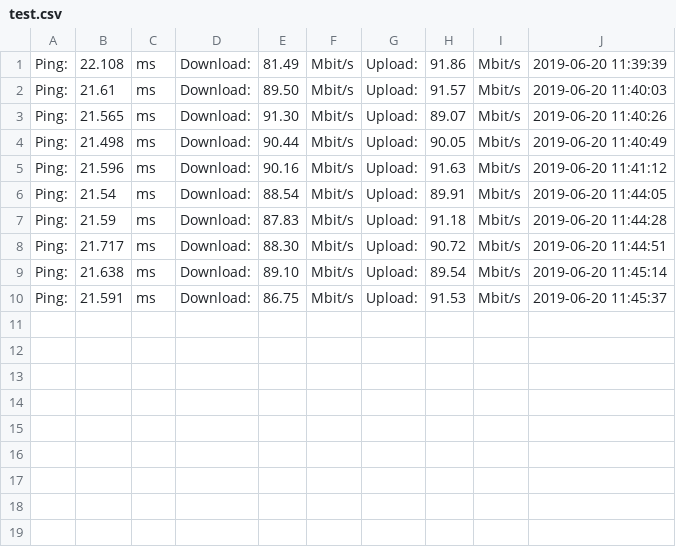
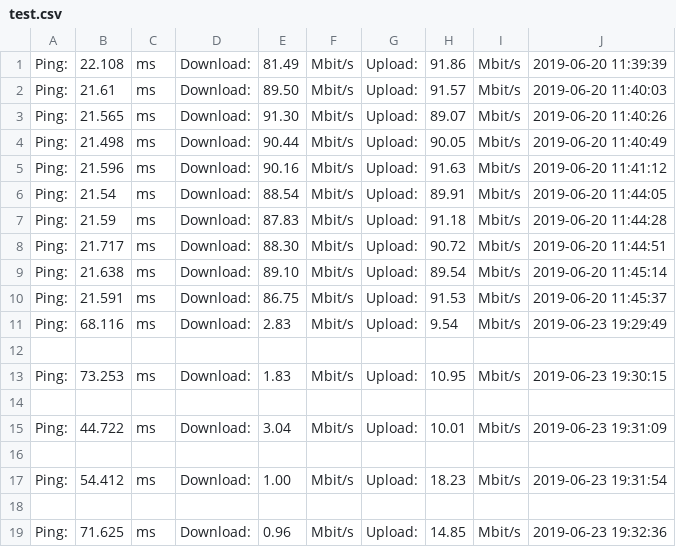
Before and after one commit to Dimitriy14/pylabs, a CSV file: lab6/test.csv, drawn as a sheet; the diff names each change by its address in the sheet, - before the commit and + after, or states it on an @@ line.

```diff
--- a/lab6/test.csv
+++ b/lab6/test.csv
+row 11: Ping: | 68.116 | ms | Download: | 2.83 | Mbit/s | Upload: | 9.54 | Mbit/s | 2019-06-23 19:29:49
+row 12: (empty)
+row 13: Ping: | 73.253 | ms | Download: | 1.83 | Mbit/s | Upload: | 10.95 | Mbit/s | 2019-06-23 19:30:15
+row 14: (empty)
+row 15: Ping: | 44.722 | ms | Download: | 3.04 | Mbit/s | Upload: | 10.01 | Mbit/s | 2019-06-23 19:31:09
+row 16: (empty)
+row 17: Ping: | 54.412 | ms | Download: | 1.00 | Mbit/s | Upload: | 18.23 | Mbit/s | 2019-06-23 19:31:54
+row 18: (empty)
+row 19: Ping: | 71.625 | ms | Download: | 0.96 | Mbit/s | Upload: | 14.85 | Mbit/s | 2019-06-23 19:32:36
```
Also changed, not shown: 2 other files.
